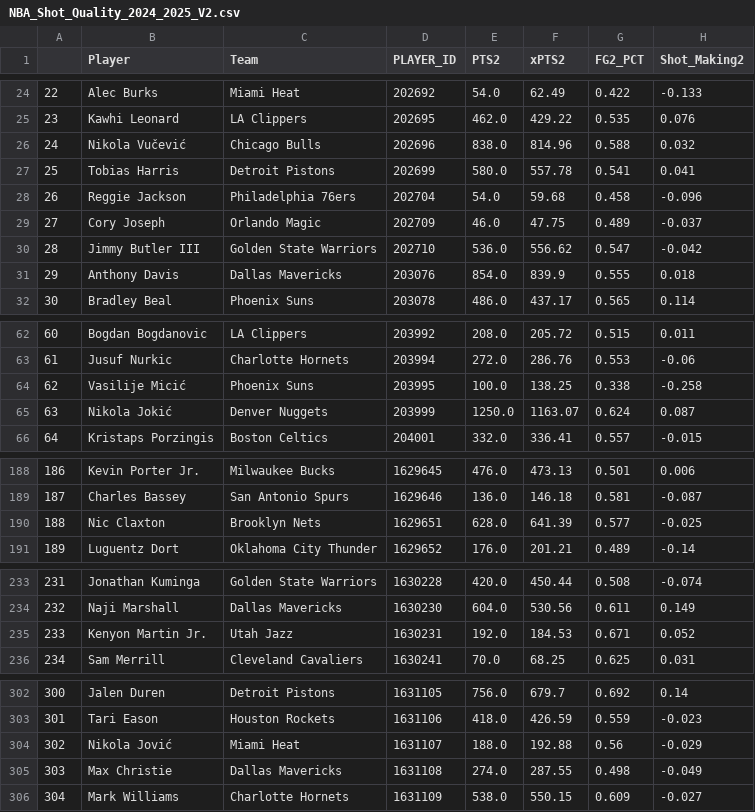
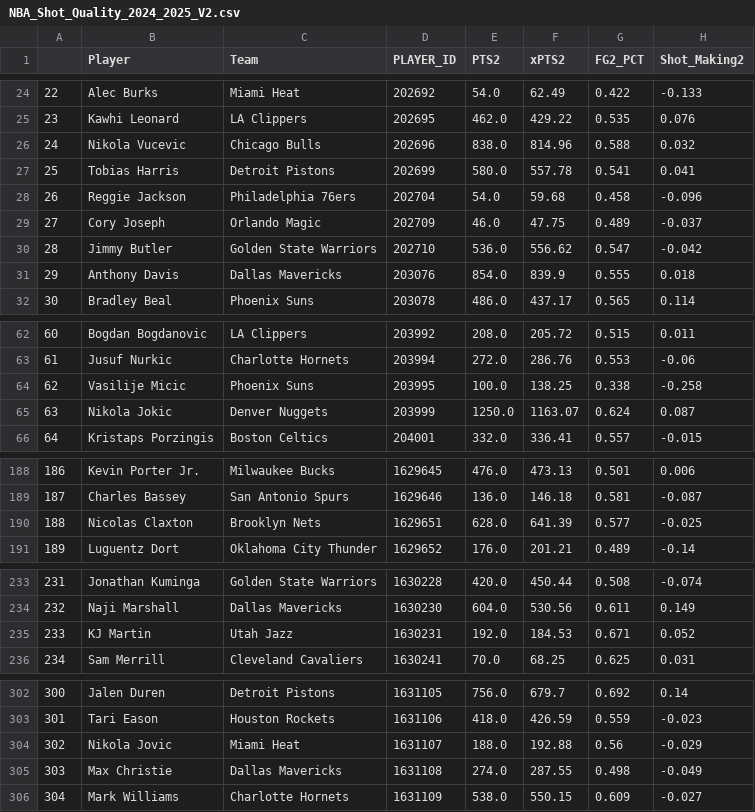
Before and after one commit to sravanpannala/csv, a CSV file: NBA_Shot_Quality_2024_2025_V2.csv, drawn as a sheet; only a part is shown, gaps mark what is left out; the diff names each change by its address in the sheet, - before the commit and + after, or states it on an @@ line.

```diff
--- a/NBA_Shot_Quality_2024_2025_V2.csv
+++ b/NBA_Shot_Quality_2024_2025_V2.csv
-B26 (Player): Nikola Vučević
+B26 (Player): Nikola Vucevic
-B30 (Player): Jimmy Butler III
+B30 (Player): Jimmy Butler
-B64 (Player): Vasilije Micić
+B64 (Player): Vasilije Micic
-B65 (Player): Nikola Jokić
+B65 (Player): Nikola Jokic
-B190 (Player): Nic Claxton
+B190 (Player): Nicolas Claxton
-B235 (Player): Kenyon Martin Jr.
+B235 (Player): KJ Martin
-B304 (Player): Nikola Jović
+B304 (Player): Nikola Jovic
```
